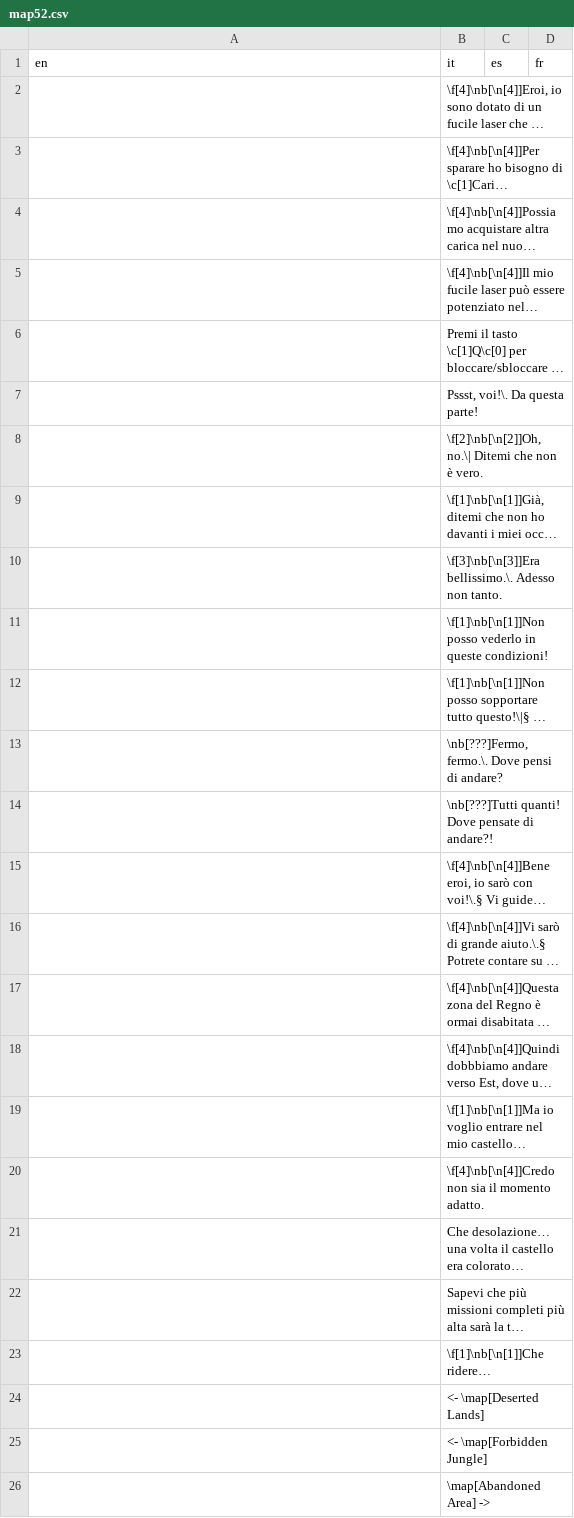
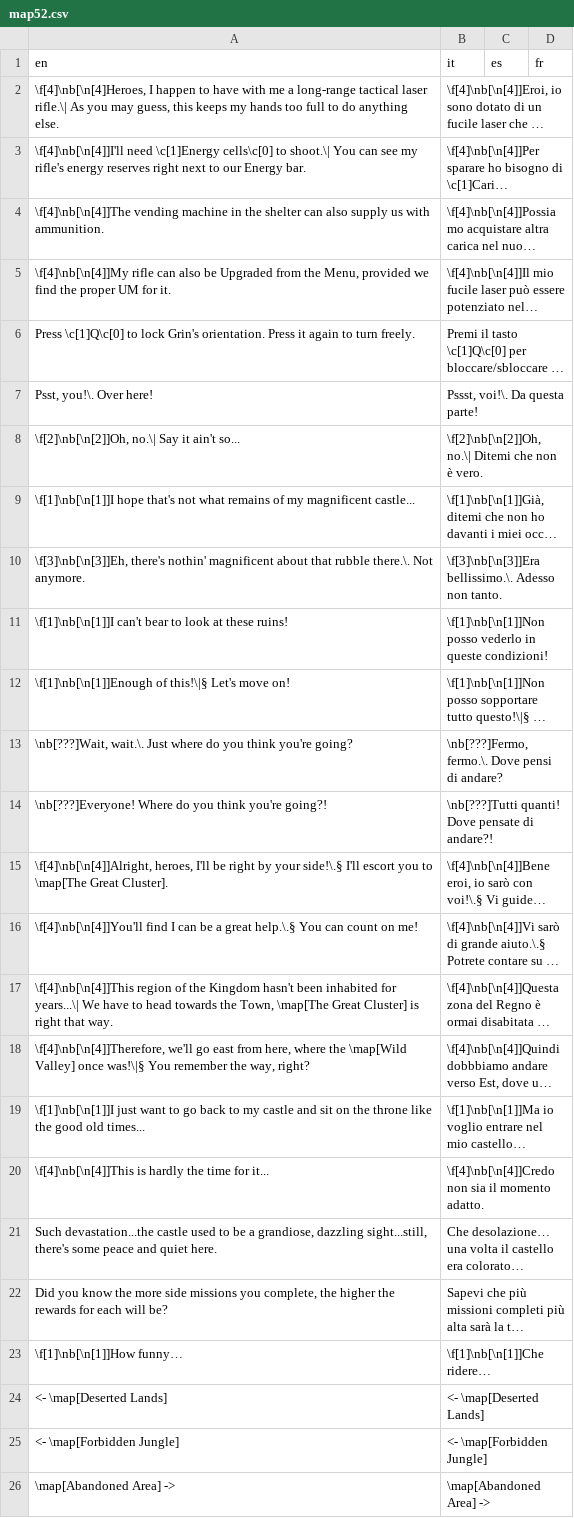
Before and after one commit to stesproject/Locale-oh3, a CSV file: map52.csv, drawn as a sheet; long unchanged cells end in …; the diff names each change by its address in the sheet, - before the commit and + after, or states it on an @@ line.

```diff
--- a/map52.csv
+++ b/map52.csv
-A2 (en): (empty)
+A2 (en): \f[4]\nb[\n[4]Heroes, I happen to have with me a long-range tactical laser rifle.\| As you may guess, this keeps my hands too full to do anything else.
-A3 (en): (empty)
+A3 (en): \f[4]\nb[\n[4]]I'll need \c[1]Energy cells\c[0] to shoot.\| You can see my rifle's energy reserves right next to our Energy bar.
-A4 (en): (empty)
+A4 (en): \f[4]\nb[\n[4]]The vending machine in the shelter can also supply us with ammunition.
-A5 (en): (empty)
+A5 (en): \f[4]\nb[\n[4]]My rifle can also be Upgraded from the Menu, provided we find the proper UM for it.
-A6 (en): (empty)
+A6 (en): Press \c[1]Q\c[0] to lock Grin's orientation. Press it again to turn freely.
-A7 (en): (empty)
+A7 (en): Psst, you!\. Over here!
-A8 (en): (empty)
+A8 (en): \f[2]\nb[\n[2]]Oh, no.\| Say it ain't so...
-A9 (en): (empty)
+A9 (en): \f[1]\nb[\n[1]]I hope that's not what remains of my magnificent castle...
-A10 (en): (empty)
+A10 (en): \f[3]\nb[\n[3]]Eh, there's nothin' magnificent about that rubble there.\. Not anymore.
-A11 (en): (empty)
+A11 (en): \f[1]\nb[\n[1]]I can't bear to look at these ruins!
-A12 (en): (empty)
+A12 (en): \f[1]\nb[\n[1]]Enough of this!\|§ Let's move on!
-A13 (en): (empty)
+A13 (en): \nb[???]Wait, wait.\. Just where do you think you're going?
-A14 (en): (empty)
+A14 (en): \nb[???]Everyone! Where do you think you're going?!
-A15 (en): (empty)
+A15 (en): \f[4]\nb[\n[4]]Alright, heroes, I'll be right by your side!\.§ I'll escort you to \map[The Great Cluster].
-A16 (en): (empty)
+A16 (en): \f[4]\nb[\n[4]]You'll find I can be a great help.\.§ You can count on me!
-A17 (en): (empty)
+A17 (en): \f[4]\nb[\n[4]]This region of the Kingdom hasn't been inhabited for years...\| We have to head towards the Town, \map[The Great Cluster] is right that way.
-A18 (en): (empty)
+A18 (en): \f[4]\nb[\n[4]]Therefore, we'll go east from here, where the \map[Wild Valley] once was!\|§ You remember the way, right?
-A19 (en): (empty)
+A19 (en): \f[1]\nb[\n[1]]I just want to go back to my castle and sit on the throne like the good old times...
-A20 (en): (empty)
+A20 (en): \f[4]\nb[\n[4]]This is hardly the time for it...
-A21 (en): (empty)
+A21 (en): Such devastation...the castle used to be a grandiose, dazzling sight...still, there's some peace and quiet here.
-A22 (en): (empty)
+A22 (en): Did you know the more side missions you complete, the higher the rewards for each will be?
-A23 (en): (empty)
+A23 (en): \f[1]\nb[\n[1]]How funny…
-A24 (en): (empty)
+A24 (en): <- \map[Deserted Lands]
-A25 (en): (empty)
+A25 (en): <- \map[Forbidden Jungle]
-A26 (en): (empty)
+A26 (en): \map[Abandoned Area] ->
```
Also changed, not shown: map53.csv, map54.csv.
